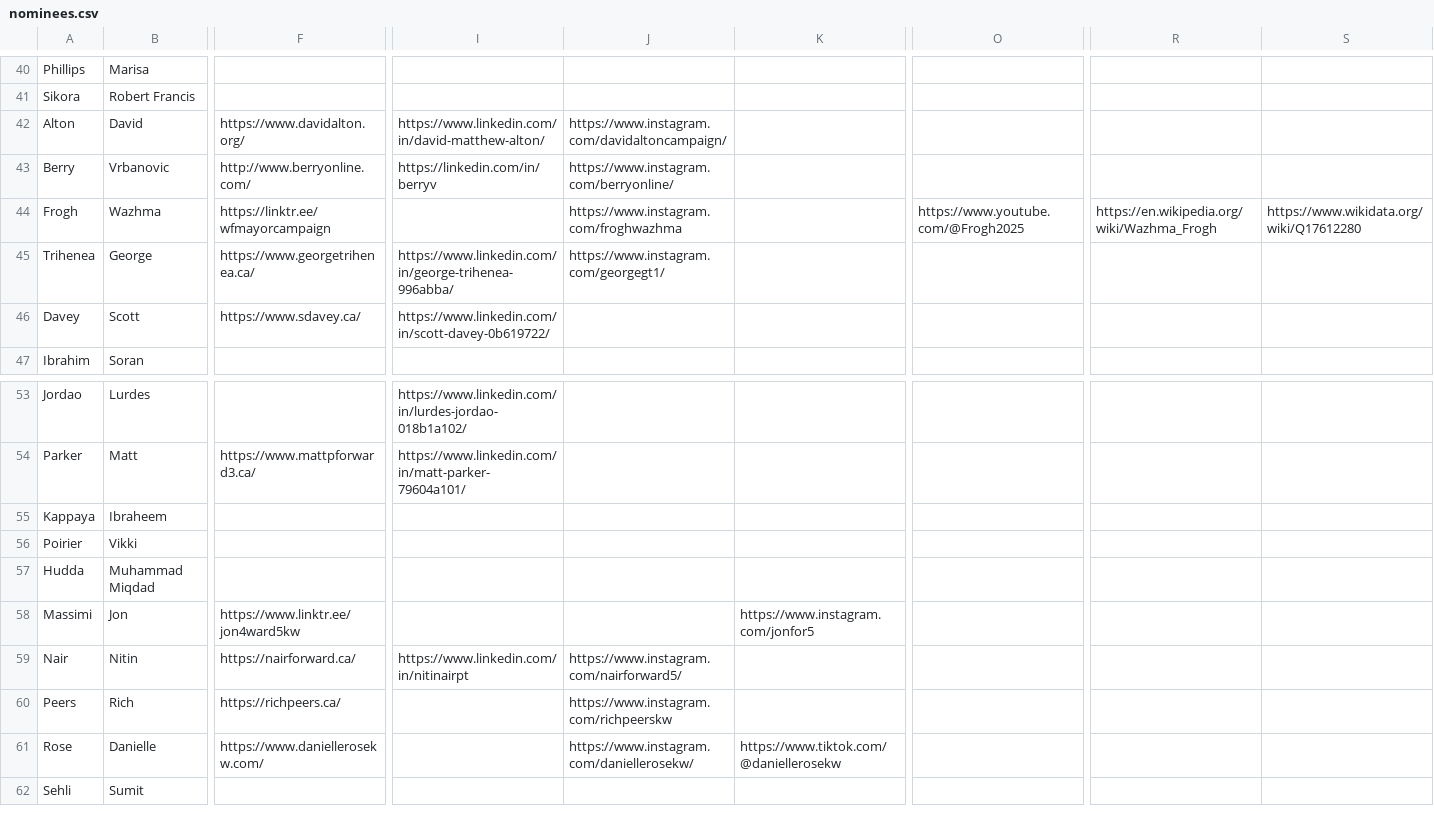
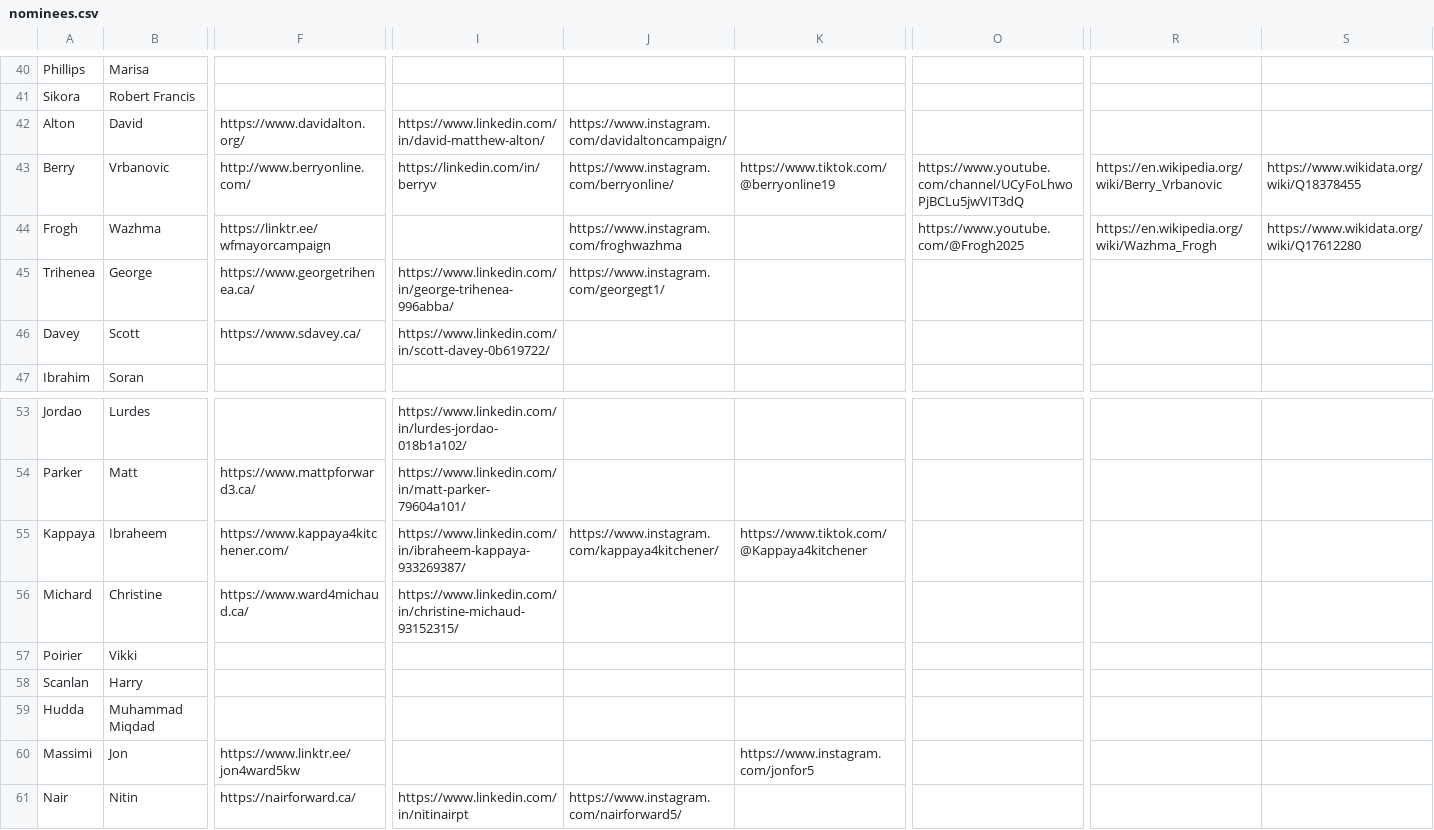
Before and after one commit to CivicTechWR/WRVotesPlaceholder, a CSV file: docs/_data/sync/nominees.csv, drawn as a sheet; only a part is shown, gaps mark what is left out; the shorter side is filled out with more unchanged rows; rows hold the shown columns only; the diff names each change by its address in the sheet, - before the commit and + after, or states it on an @@ line.

Commit message:
Auto-commit: updated nominees.csv from Google Docs

```diff
--- a/docs/_data/sync/nominees.csv
+++ b/docs/_data/sync/nominees.csv
-K43: (empty)
+K43: https://www.tiktok.com/@berryonline19
-O43: (empty)
+O43: https://www.youtube.com/channel/UCyFoLhwoPjBCLu5jwVIT3dQ
-R43: (empty)
+R43: https://en.wikipedia.org/wiki/Berry_Vrbanovic
-S43: (empty)
+S43: https://www.wikidata.org/wiki/Q18378455
-F55: (empty)
+F55: https://www.kappaya4kitchener.com/
-I55: (empty)
+I55: https://www.linkedin.com/in/ibraheem-kappaya-933269387/
-J55: (empty)
+J55: https://www.instagram.com/kappaya4kitchener/
-K55: (empty)
+K55: https://www.tiktok.com/@Kappaya4kitchener
+row 56: Michard | Christine | https://www.ward4michaud.ca/ | https://www.linkedin.com/in/christine-michaud-93152315/
+row 58: Scanlan | Harry
```
